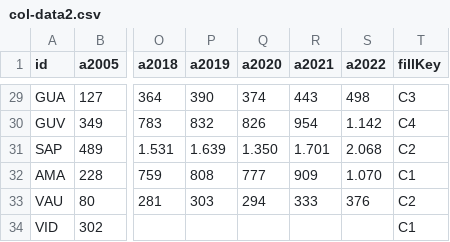
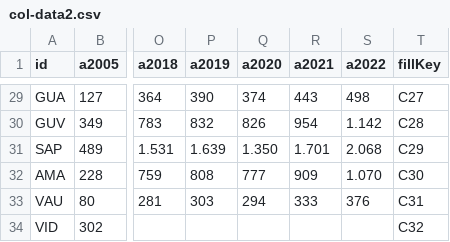
Before and after one commit to ANCB03/mapa-colombia, a CSV file: col-data2.csv, drawn as a sheet; only a part is shown, gaps mark what is left out; the diff covers the shown part only; the diff names each change by its address in the sheet, - before the commit and + after, or states it on an @@ line.

```diff
--- a/col-data2.csv
+++ b/col-data2.csv
-T29 (fillKey): C3
+T29 (fillKey): C27
-T30 (fillKey): C4
+T30 (fillKey): C28
-T31 (fillKey): C2
+T31 (fillKey): C29
-T32 (fillKey): C1
+T32 (fillKey): C30
-T33 (fillKey): C2
+T33 (fillKey): C31
-T34 (fillKey): C1
+T34 (fillKey): C32
```
Also changed, not shown: 25 edited cells elsewhere in this file, col-data1.csv, 3 other files.
